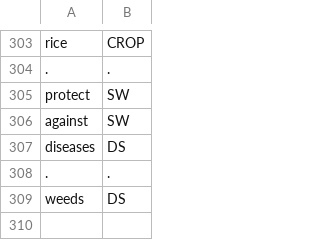
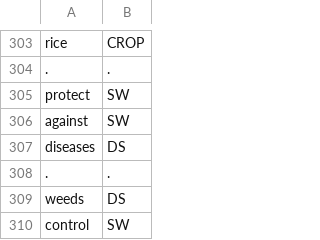
Before and after one commit to cutegirl520/SmartFarm-Assistant-NLP-ANN, a CSV file: datasets/data-tags.csv, drawn as a sheet; only a part is shown, gaps mark what is left out.

```diff
--- a/datasets/data-tags.csv
+++ b/datasets/data-tags.csv
@@ -309 +309,2 @@ diseases,DS
 weeds,DS
+control,SW
```
